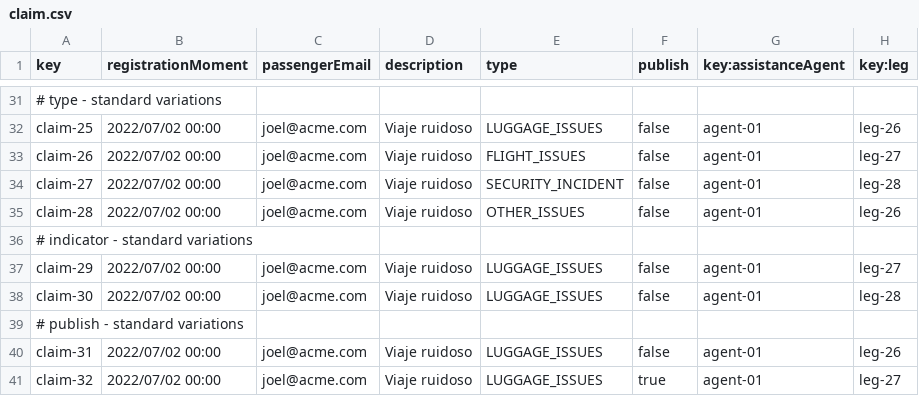
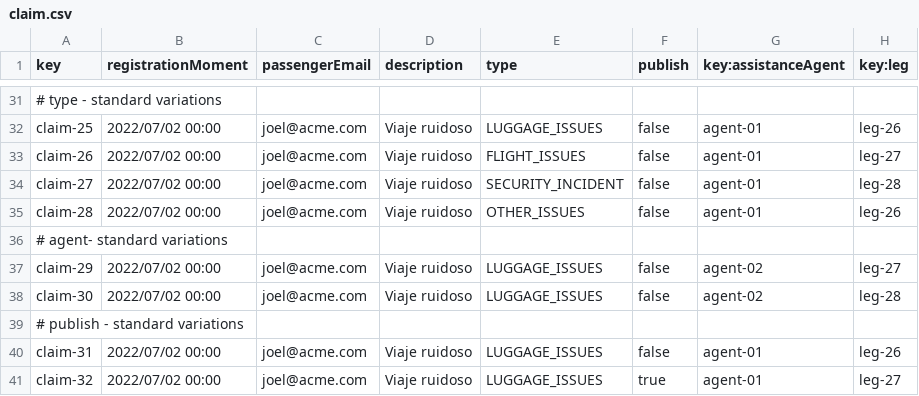
Before and after one commit to Javiergutpas/Acme-ANS-C2, a CSV file: src/main/resources/WEB-INF/data/sample/claim.csv, drawn as a sheet; only a part is shown, gaps mark what is left out.

```diff
--- a/src/main/resources/WEB-INF/data/sample/claim.csv
+++ b/src/main/resources/WEB-INF/data/sample/claim.csv
@@ -35,5 +35,5 @@ claim-27,2022/07/02 00:00,joel@acme.com,Viaje ruidoso,SECURITY_INCIDENT,false,ag
 claim-28,2022/07/02 00:00,joel@acme.com,Viaje ruidoso,OTHER_ISSUES,false,agent-01,leg-26
-# indicator - standard variations
-claim-29,2022/07/02 00:00,joel@acme.com,Viaje ruidoso,LUGGAGE_ISSUES,false,agent-01,leg-27
-claim-30,2022/07/02 00:00,joel@acme.com,Viaje ruidoso,LUGGAGE_ISSUES,false,agent-01,leg-28
+# agent- standard variations
+claim-29,2022/07/02 00:00,joel@acme.com,Viaje ruidoso,LUGGAGE_ISSUES,false,agent-02,leg-27
+claim-30,2022/07/02 00:00,joel@acme.com,Viaje ruidoso,LUGGAGE_ISSUES,false,agent-02,leg-28
 # publish - standard variations
```
Also changed, not shown: src/main/resources/WEB-INF/data/sample/trackingLog.csv, 1 other file.
